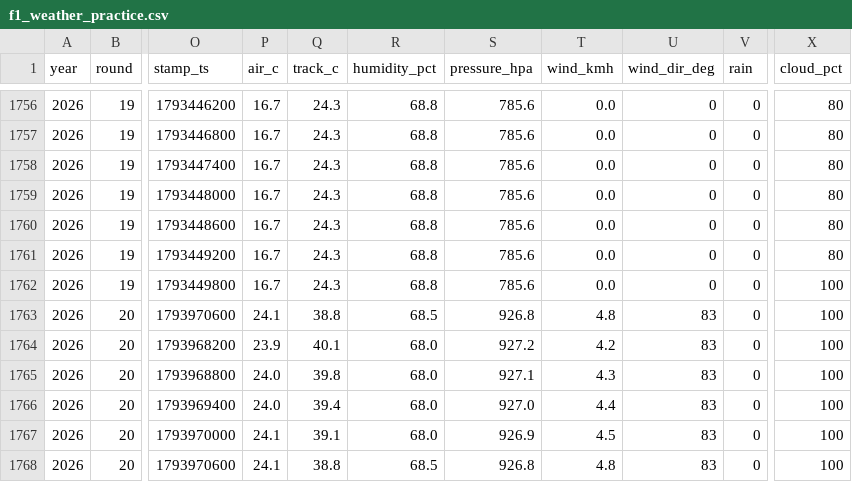
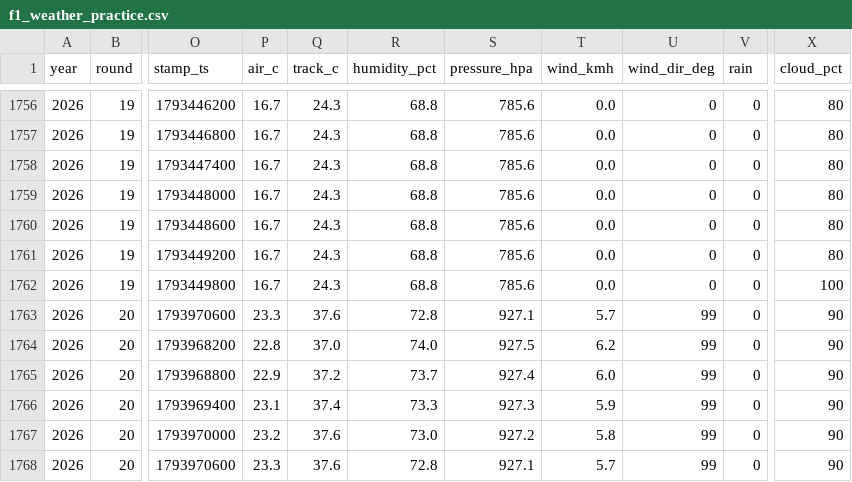
Before and after one commit to hammerwork/F1TrueConditions, a CSV file: data/f1_weather_practice.csv, drawn as a sheet; only a part is shown, gaps mark what is left out; the diff covers the shown part only; the diff names each change by its address in the sheet, - before the commit and + after, or states it on an @@ line.

```diff
--- a/data/f1_weather_practice.csv
+++ b/data/f1_weather_practice.csv
-P1763 (air_c): 24.1
+P1763 (air_c): 23.3
-Q1763 (track_c): 38.8
+Q1763 (track_c): 37.6
-R1763 (humidity_pct): 68.5
+R1763 (humidity_pct): 72.8
-S1763 (pressure_hpa): 926.8
+S1763 (pressure_hpa): 927.1
-T1763 (wind_kmh): 4.8
+T1763 (wind_kmh): 5.7
-U1763:U1768 (wind_dir_deg): 83
+U1763:U1768 (wind_dir_deg): 99
-X1763:X1768 (cloud_pct): 100
+X1763:X1768 (cloud_pct): 90
-P1764 (air_c): 23.9
+P1764 (air_c): 22.8
-Q1764 (track_c): 40.1
+Q1764 (track_c): 37.0
-R1764 (humidity_pct): 68.0
+R1764 (humidity_pct): 74.0
-S1764 (pressure_hpa): 927.2
+S1764 (pressure_hpa): 927.5
-T1764 (wind_kmh): 4.2
+T1764 (wind_kmh): 6.2
-P1765 (air_c): 24.0
+P1765 (air_c): 22.9
-Q1765 (track_c): 39.8
+Q1765 (track_c): 37.2
-R1765 (humidity_pct): 68.0
+R1765 (humidity_pct): 73.7
-S1765 (pressure_hpa): 927.1
+S1765 (pressure_hpa): 927.4
-T1765 (wind_kmh): 4.3
+T1765 (wind_kmh): 6.0
-P1766 (air_c): 24.0
+P1766 (air_c): 23.1
-Q1766 (track_c): 39.4
+Q1766 (track_c): 37.4
-R1766 (humidity_pct): 68.0
+R1766 (humidity_pct): 73.3
-S1766 (pressure_hpa): 927.0
+S1766 (pressure_hpa): 927.3
-T1766 (wind_kmh): 4.4
+T1766 (wind_kmh): 5.9
-P1767 (air_c): 24.1
+P1767 (air_c): 23.2
-Q1767 (track_c): 39.1
+Q1767 (track_c): 37.6
-R1767 (humidity_pct): 68.0
+R1767 (humidity_pct): 73.0
-S1767 (pressure_hpa): 926.9
+S1767 (pressure_hpa): 927.2
-T1767 (wind_kmh): 4.5
+T1767 (wind_kmh): 5.8
-P1768 (air_c): 24.1
+P1768 (air_c): 23.3
-Q1768 (track_c): 38.8
+Q1768 (track_c): 37.6
-R1768 (humidity_pct): 68.5
+R1768 (humidity_pct): 72.8
-S1768 (pressure_hpa): 926.8
+S1768 (pressure_hpa): 927.1
-T1768 (wind_kmh): 4.8
+T1768 (wind_kmh): 5.7
```
Also changed, not shown: 131 edited cells elsewhere in this file, data/f1_weather_db.csv, data/f1_weather_segments.csv.
